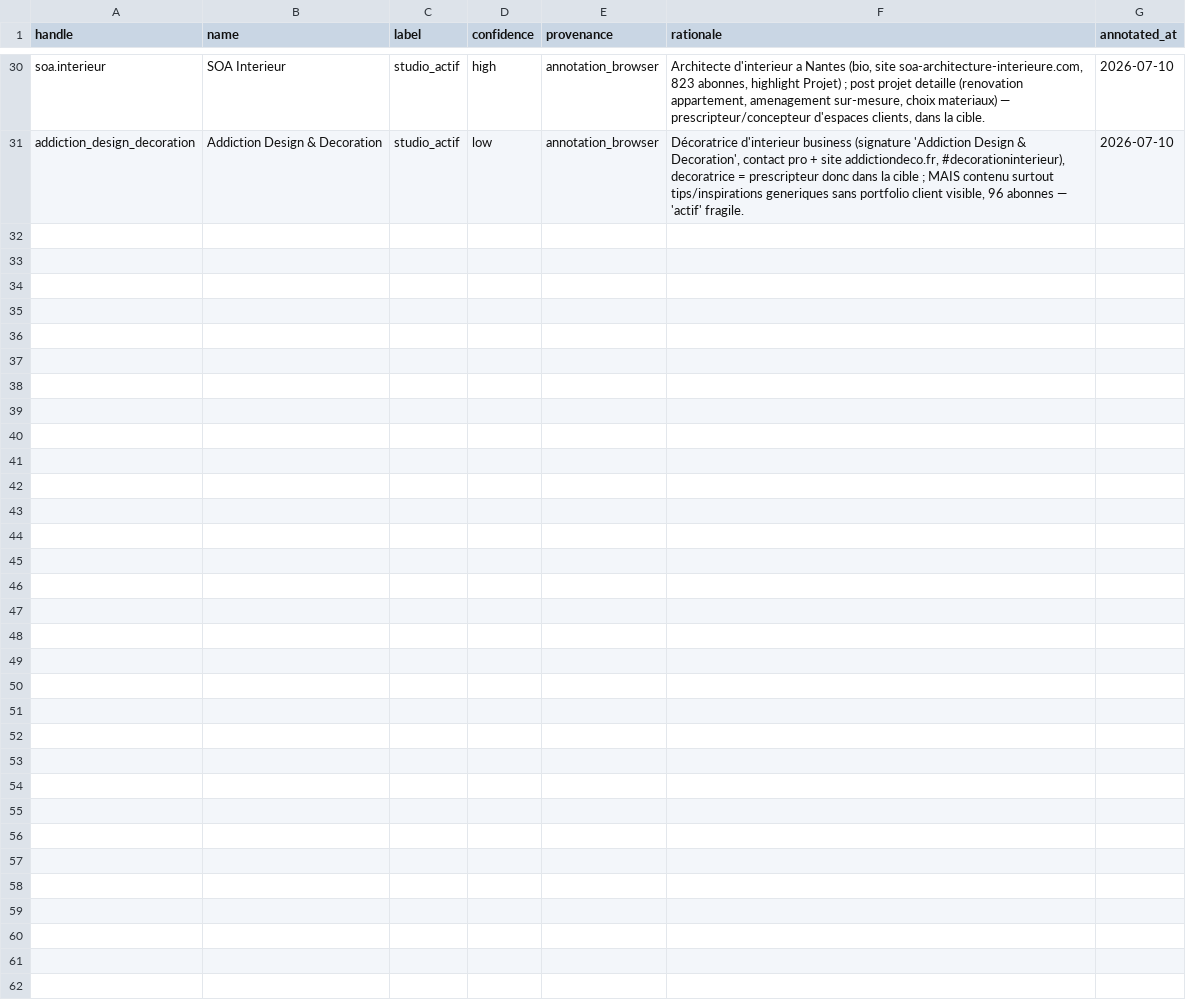
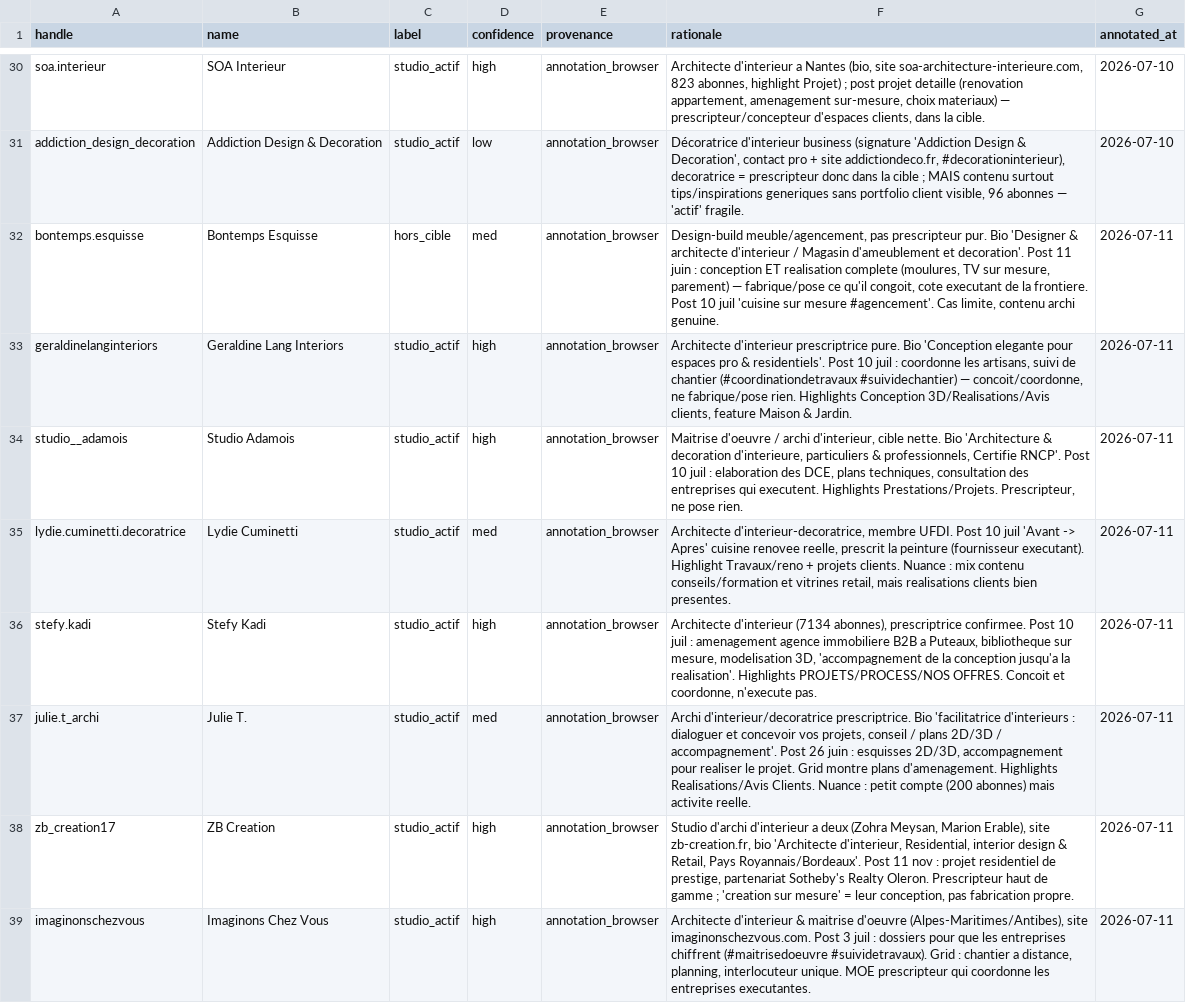
Before and after one commit to Alexis-Fauxbaton/B2BLeadGenerator, a CSV file: backend/app/ingestion/eval/architectes_groundtruth.csv, drawn as a sheet; only a part is shown, gaps mark what is left out; the diff names each change by its address in the sheet, - before the commit and + after, or states it on an @@ line.

```diff
--- a/backend/app/ingestion/eval/architectes_groundtruth.csv
+++ b/backend/app/ingestion/eval/architectes_groundtruth.csv
+row 32: bontemps.esquisse | Bontemps Esquisse | hors_cible | med | annotation_browser | Design-build meuble/agencement, pas prescripteur pur. Bio 'Designer & architecte d'interieur / Magasin d'ameublement et decoration'. Post 11 juin : conception ET realisation complete (moulures, TV sur mesure, parement) — fabrique/pose ce qu'il congoit, cote executant de la frontiere. Post 10 juil 'cuisine sur mesure #agencement'. Cas limite, contenu archi genuine. | 2026-07-11
+row 33: geraldinelanginteriors | Geraldine Lang Interiors | studio_actif | high | annotation_browser | Architecte d'interieur prescriptrice pure. Bio 'Conception elegante pour espaces pro & residentiels'. Post 10 juil : coordonne les artisans, suivi de chantier (#coordinationdetravaux #suividechantier) — concoit/coordonne, ne fabrique/pose rien. Highlights Conception 3D/Realisations/Avis clients, feature Maison & Jardin. | 2026-07-11
+row 34: studio__adamois | Studio Adamois | studio_actif | high | annotation_browser | Maitrise d'oeuvre / archi d'interieur, cible nette. Bio 'Architecture & decoration d'interieure, particuliers & professionnels, Certifie RNCP'. Post 10 juil : elaboration des DCE, plans techniques, consultation des entreprises qui executent. Highlights Prestations/Projets. Prescripteur, ne pose rien. | 2026-07-11
+row 35: lydie.cuminetti.decoratrice | Lydie Cuminetti | studio_actif | med | annotation_browser | Architecte d'interieur-decoratrice, membre UFDI. Post 10 juil 'Avant -> Apres' cuisine renovee reelle, prescrit la peinture (fournisseur executant). Highlight Travaux/reno + projets clients. Nuance : mix contenu conseils/formation et vitrines retail, mais realisations clients bien presentes. | 2026-07-11
+row 36: stefy.kadi | Stefy Kadi | studio_actif | high | annotation_browser | Architecte d'interieur (7134 abonnes), prescriptrice confirmee. Post 10 juil : amenagement agence immobiliere B2B a Puteaux, bibliotheque sur mesure, modelisation 3D, 'accompagnement de la conception jusqu'a la realisation'. Highlights PROJETS/PROCESS/NOS OFFRES. Concoit et coordonne, n'execute pas. | 2026-07-11
+row 37: julie.t_archi | Julie T. | studio_actif | med | annotation_browser | Archi d'interieur/decoratrice prescriptrice. Bio 'facilitatrice d'interieurs : dialoguer et concevoir vos projets, conseil / plans 2D/3D / accompagnement'. Post 26 juin : esquisses 2D/3D, accompagnement pour realiser le projet. Grid montre plans d'amenagement. Highlights Realisations/Avis Clients. Nuance : petit compte (200 abonnes) mais activite reelle. | 2026-07-11
+row 38: zb_creation17 | ZB Creation | studio_actif | high | annotation_browser | Studio d'archi d'interieur a deux (Zohra Meysan, Marion Erable), site zb-creation.fr, bio 'Architecte d'interieur, Residential, interior design & Retail, Pays Royannais/Bordeaux'. Post 11 nov : projet residentiel de prestige, partenariat Sotheby's Realty Oleron. Prescripteur haut de gamme ; 'creation sur mesure' = leur conception, pas fabrication propre. | 2026-07-11
+row 39: imaginonschezvous | Imaginons Chez Vous | studio_actif | high | annotation_browser | Architecte d'interieur & maitrise d'oeuvre (Alpes-Maritimes/Antibes), site imaginonschezvous.com. Post 3 juil : dossiers pour que les entreprises chiffrent (#maitrisedoeuvre #suividetravaux). Grid : chantier a distance, planning, interlocuteur unique. MOE prescripteur qui coordonne les entreprises executantes. | 2026-07-11
```
Also changed, not shown: 8 other files.
